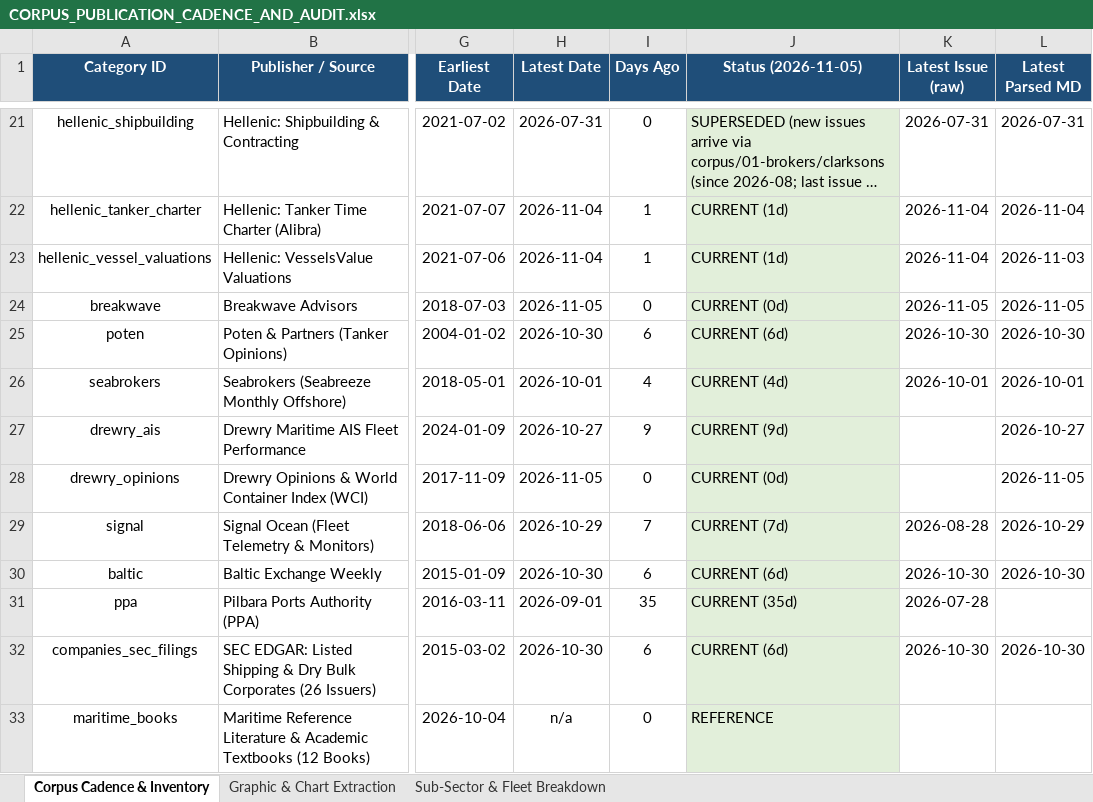
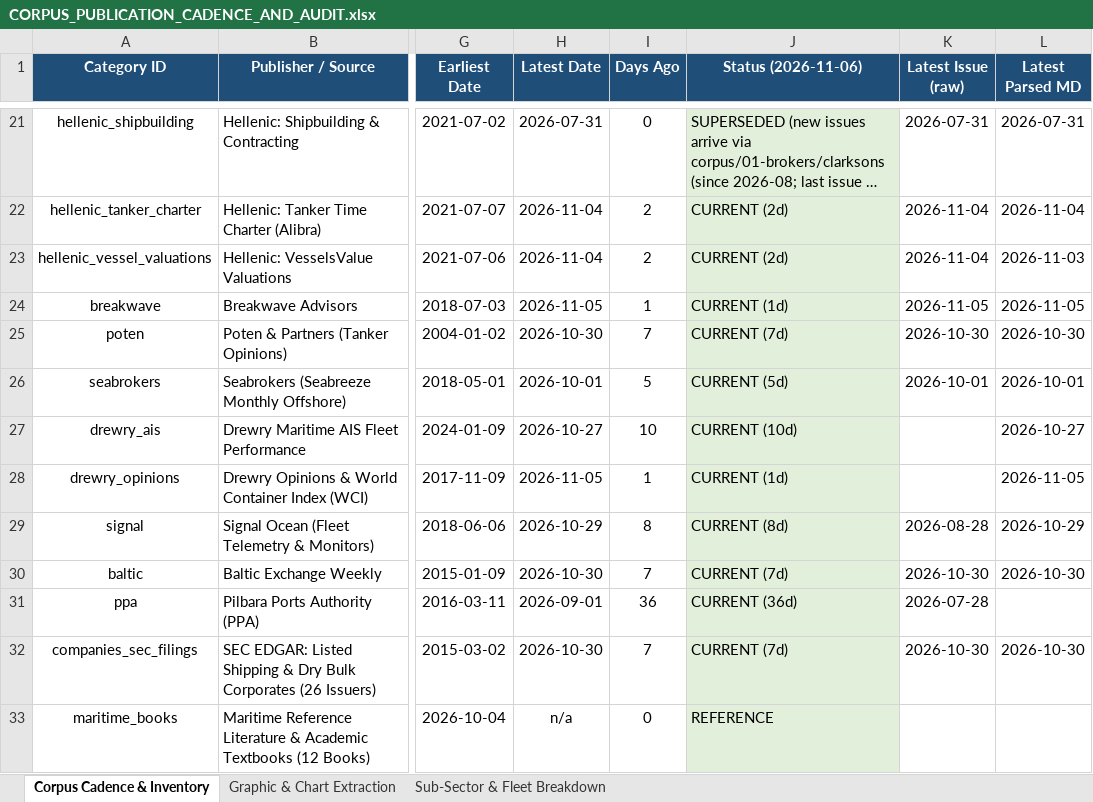
Before and after one commit to yieldchaser/Shipping, an Excel workbook: corpus/CORPUS_PUBLICATION_CADENCE_AND_AUDIT.xlsx, sheet Corpus Cadence & Inventory, drawn as a sheet; only a part is shown, gaps mark what is left out; long unchanged cells end in …; values as stored, in another font and other column widths than the file's, no borders; the diff covers the shown part only; the diff names each change by its address in the sheet, - before the commit and + after, or states it on an @@ line.

Commit message:
data(broker-reports): ingest weekly market reports and update cadence audit [skip ci]

```diff
--- a/corpus/CORPUS_PUBLICATION_CADENCE_AND_AUDIT.xlsx (sheet Corpus Cadence & Inventory)
+++ b/corpus/CORPUS_PUBLICATION_CADENCE_AND_AUDIT.xlsx (sheet Corpus Cadence & Inventory)
-J1: Status (2026-11-05)
+J1: Status (2026-11-06)
-I22:I23 (Days Ago): 1
+I22:I23 (Days Ago): 2
-J22:J23 (Status (2026-11-06)): CURRENT (1d)
+J22:J23 (Status (2026-11-06)): CURRENT (2d)
-I24 (Days Ago): 0
+I24 (Days Ago): 1
-J24 (Status (2026-11-06)): CURRENT (0d)
+J24 (Status (2026-11-06)): CURRENT (1d)
-I25 (Days Ago): 6
+I25 (Days Ago): 7
-J25 (Status (2026-11-06)): CURRENT (6d)
+J25 (Status (2026-11-06)): CURRENT (7d)
-I26 (Days Ago): 4
+I26 (Days Ago): 5
-J26 (Status (2026-11-06)): CURRENT (4d)
+J26 (Status (2026-11-06)): CURRENT (5d)
-I27 (Days Ago): 9
+I27 (Days Ago): 10
-J27 (Status (2026-11-06)): CURRENT (9d)
+J27 (Status (2026-11-06)): CURRENT (10d)
-I28 (Days Ago): 0
+I28 (Days Ago): 1
-J28 (Status (2026-11-06)): CURRENT (0d)
+J28 (Status (2026-11-06)): CURRENT (1d)
-I29 (Days Ago): 7
+I29 (Days Ago): 8
-J29 (Status (2026-11-06)): CURRENT (7d)
+J29 (Status (2026-11-06)): CURRENT (8d)
-I30 (Days Ago): 6
+I30 (Days Ago): 7
-J30 (Status (2026-11-06)): CURRENT (6d)
+J30 (Status (2026-11-06)): CURRENT (7d)
-I31 (Days Ago): 35
+I31 (Days Ago): 36
-J31 (Status (2026-11-06)): CURRENT (35d)
+J31 (Status (2026-11-06)): CURRENT (36d)
-I32 (Days Ago): 6
+I32 (Days Ago): 7
-J32 (Status (2026-11-06)): CURRENT (6d)
+J32 (Status (2026-11-06)): CURRENT (7d)
```
Also changed, not shown: 38 edited cells elsewhere in this sheet, data/extracted/series/corpus_publication_cadence_and_audit.xlsx, data/extracted/series/gibson_master_tanker_series.xlsx, 9 other files.
